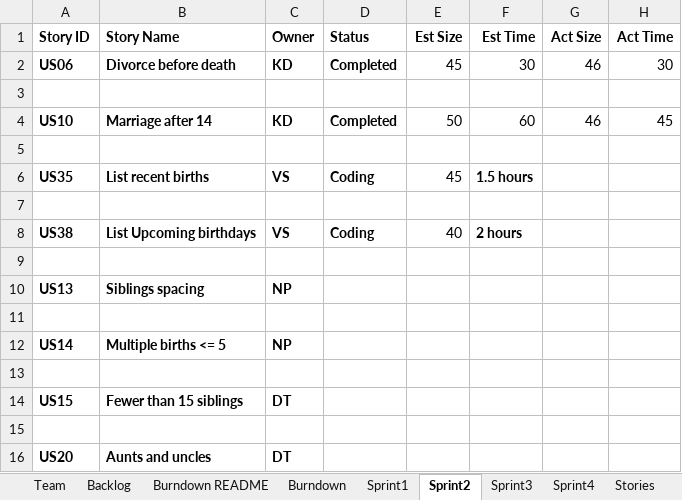
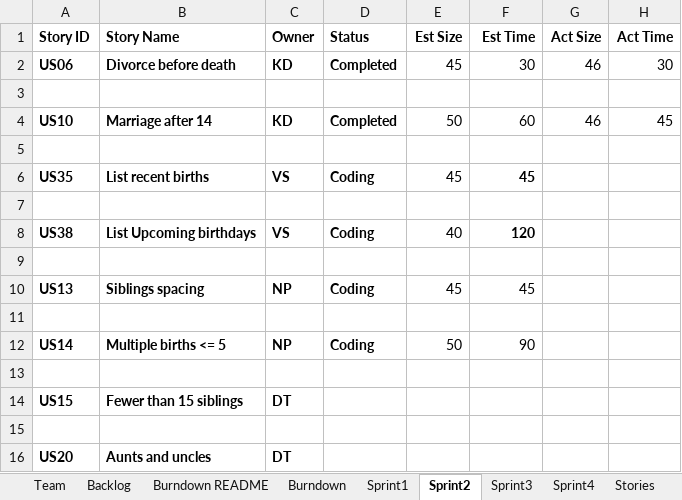
Before and after one commit to vyom-shah/CS555_Final_Project, an Excel workbook: Excel Sheet/Team_DhruvalKunjNihirVyomYash_Report.xlsx, sheet Sprint2, drawn as a sheet; only a part is shown; values as stored, in another font and other column widths than the file's, no borders; the diff names each change by its address in the sheet, - before the commit and + after, or states it on an @@ line.

```diff
--- a/Excel Sheet/Team_DhruvalKunjNihirVyomYash_Report.xlsx (sheet Sprint2)
+++ b/Excel Sheet/Team_DhruvalKunjNihirVyomYash_Report.xlsx (sheet Sprint2)
-F6 (Est Time): 1.5 hours
+F6 (Est Time): 45
-F8 (Est Time): 2 hours
+F8 (Est Time): 120
-D10 (Status): (empty)
+D10 (Status): Coding
-E10 (Est Size): (empty)
+E10 (Est Size): 45
-F10 (Est Time): (empty)
+F10 (Est Time): 45
-D12 (Status): (empty)
+D12 (Status): Coding
-E12 (Est Size): (empty)
+E12 (Est Size): 50
-F12 (Est Time): (empty)
+F12 (Est Time): 90
```
Also changed, not shown: sheet Sprint1.
